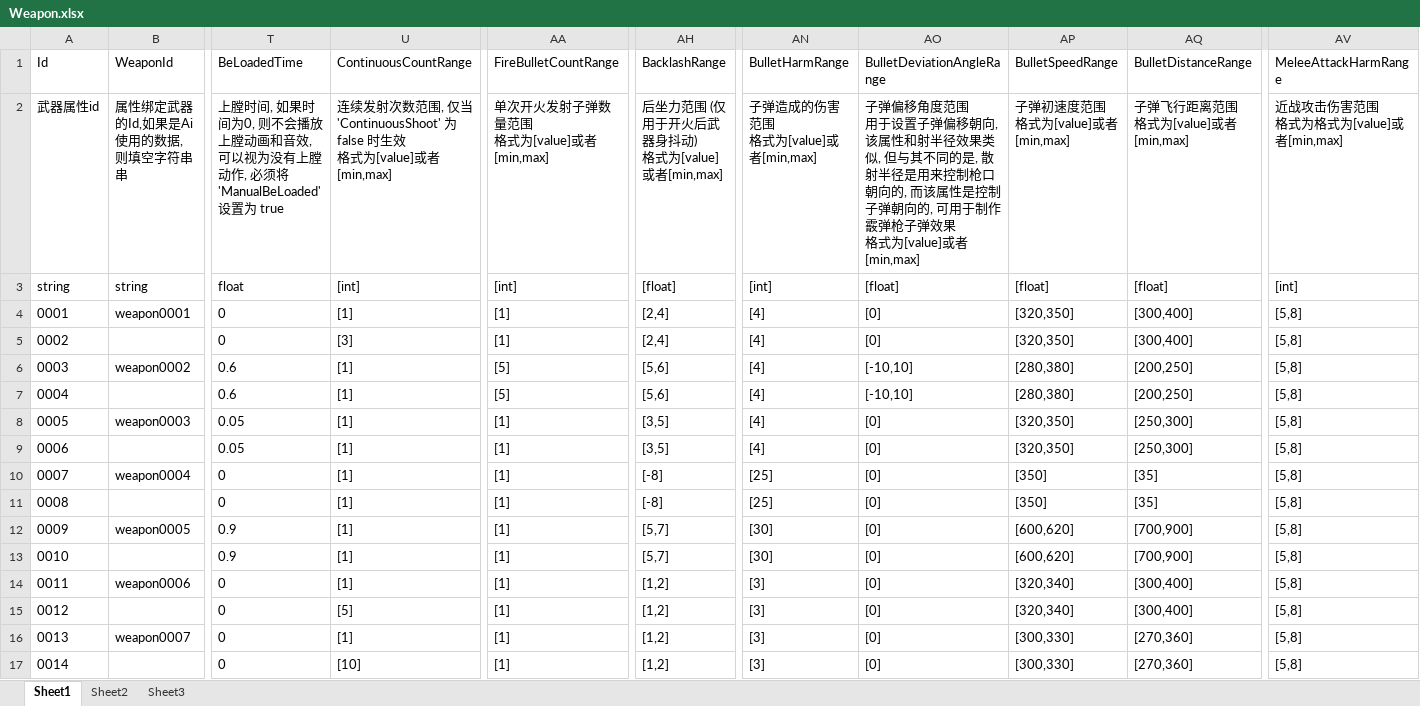
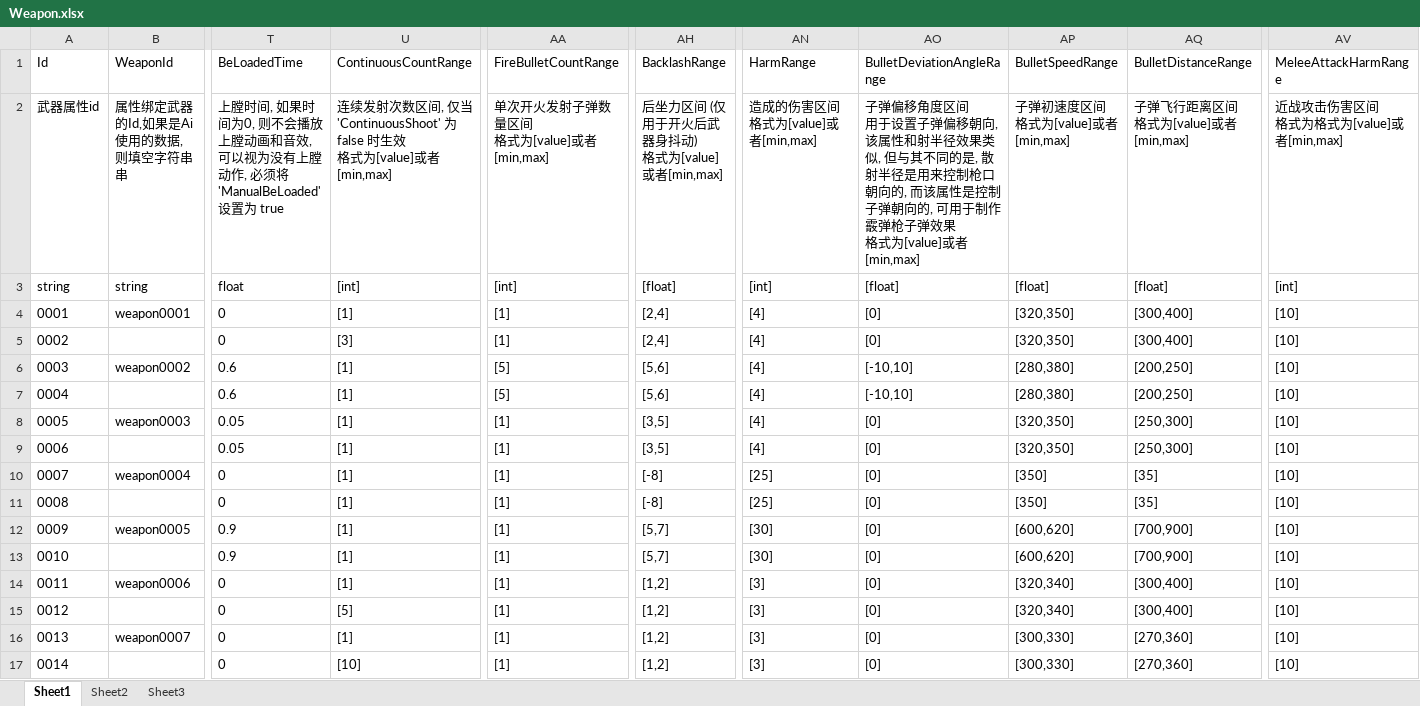
Before and after one commit to xlljc/DungeonShooting, an Excel workbook: DungeonShooting_Godot/excel/excelFile/Weapon.xlsx, sheet Sheet1, drawn as a sheet; only a part is shown, gaps mark what is left out; values as stored, in another font and other column widths than the file's, no borders; ↵ is a line break in a cell; the diff names each change by its address in the sheet, - before the commit and + after, or states it on an @@ line.

```diff
--- a/DungeonShooting_Godot/excel/excelFile/Weapon.xlsx (sheet Sheet1)
+++ b/DungeonShooting_Godot/excel/excelFile/Weapon.xlsx (sheet Sheet1)
-AN1: BulletHarmRange
+AN1: HarmRange
-U2 (ContinuousCountRange): …发射次数范围, 仅当…
+U2 (ContinuousCountRange): …发射次数区间, 仅当…
-AA2 (FireBulletCountRange): 单次开火发射子弹数量范围 ↵ 格式为[value]或者[min,max]
+AA2 (FireBulletCountRange): 单次开火发射子弹数量区间 ↵ 格式为[value]或者[min,max]
-AH2 (BacklashRange): 后坐力范围 (仅用于开火后武器身抖动) ↵ 格式为[value]或者[min,max]
+AH2 (BacklashRange): 后坐力区间 (仅用于开火后武器身抖动) ↵ 格式为[value]或者[min,max]
-AN2 (HarmRange): 子弹造成的伤害范围 ↵ 格式为[value]或者[min,max]
+AN2 (HarmRange): 造成的伤害区间 ↵ 格式为[value]或者[min,max]
-AO2 (BulletDeviationAngleRange): …偏移角度范围 ↵ 用于设…
+AO2 (BulletDeviationAngleRange): …偏移角度区间 ↵ 用于设…
-AP2 (BulletSpeedRange): 子弹初速度范围 ↵ 格式为[value]或者[min,max]
+AP2 (BulletSpeedRange): 子弹初速度区间 ↵ 格式为[value]或者[min,max]
-AQ2 (BulletDistanceRange): 子弹飞行距离范围 ↵ 格式为[value]或者[min,max]
+AQ2 (BulletDistanceRange): 子弹飞行距离区间 ↵ 格式为[value]或者[min,max]
-AV2 (MeleeAttackHarmRange): 近战攻击伤害范围 ↵ 格式为格式为[value]或者[min,max]
+AV2 (MeleeAttackHarmRange): 近战攻击伤害区间 ↵ 格式为格式为[value]或者[min,max]
-AV4:AV17 (MeleeAttackHarmRange): [5,8]
+AV4:AV17 (MeleeAttackHarmRange): [10]
```
Also changed, not shown: DungeonShooting_Godot/excel/excelFile/ActivityObject.xlsx, DungeonShooting_Godot/excel/excelFile/Sound.xlsx, 26 other files.
